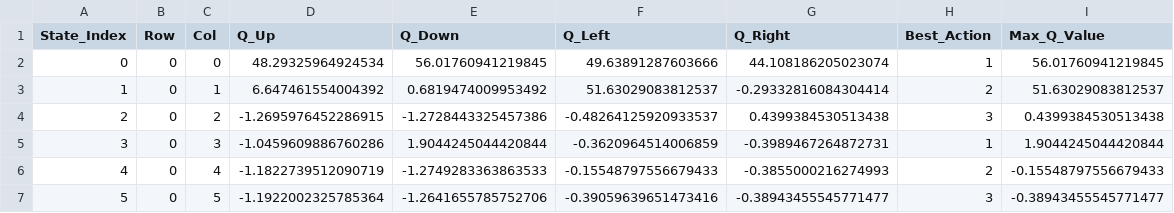
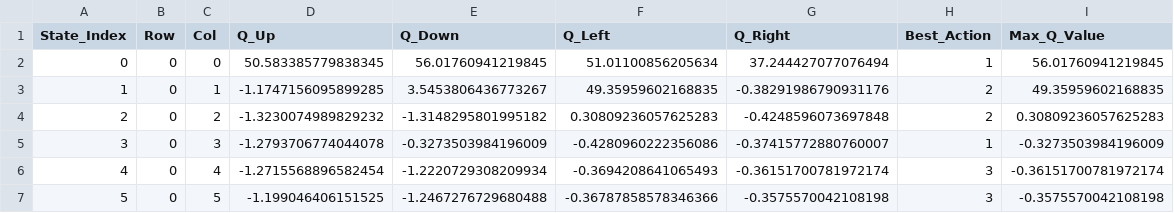
Before and after one commit to ZougaMouhcine/Zouga_Mouhcine_RL, a CSV file: q_values_7x7.csv, drawn as a sheet; only a part is shown; the diff covers the shown part only.

```diff
--- a/q_values_7x7.csv
+++ b/q_values_7x7.csv
@@ -1,7 +1,7 @@
 State_Index,Row,Col,Q_Up,Q_Down,Q_Left,Q_Right,Best_Action,Max_Q_Value
-0,0,0,48.29325964924534,56.01760941219845,49.63891287603666,44.108186205023074,1,56.01760941219845
-1,0,1,6.647461554004392,0.6819474009953492,51.63029083812537,-0.29332816084304414,2,51.63029083812537
-2,0,2,-1.2695976452286915,-1.2728443325457386,-0.48264125920933537,0.4399384530513438,3,0.4399384530513438
-3,0,3,-1.0459609886760286,1.9044245044420844,-0.3620964514006859,-0.3989467264872731,1,1.9044245044420844
-4,0,4,-1.1822739512090719,-1.2749283363863533,-0.15548797556679433,-0.3855000216274993,2,-0.15548797556679433
-5,0,5,-1.1922002325785364,-1.2641655785752706,-0.39059639651473416,-0.38943455545771477,3,-0.38943455545771477
+0,0,0,50.583385779838345,56.01760941219845,51.01100856205634,37.244427077076494,1,56.01760941219845
+1,0,1,-1.1747156095899285,3.5453806436773267,49.35959602168835,-0.38291986790931176,2,49.35959602168835
+2,0,2,-1.3230074989829232,-1.3148295801995182,0.30809236057625283,-0.4248596073697848,2,0.30809236057625283
+3,0,3,-1.2793706774044078,-0.3273503984196009,-0.4280960222356086,-0.37415772880760007,1,-0.3273503984196009
+4,0,4,-1.2715568896582454,-1.2220729308209934,-0.3694208641065493,-0.36151700781972174,3,-0.36151700781972174
+5,0,5,-1.199046406151525,-1.2467276729680488,-0.36787858578346366,-0.3575570042108198,3,-0.3575570042108198
```
Also changed, not shown: 132 edited cells elsewhere in this file, dqn_training_stats_7x7.csv, q_values_10x10.csv, 9 other files.
